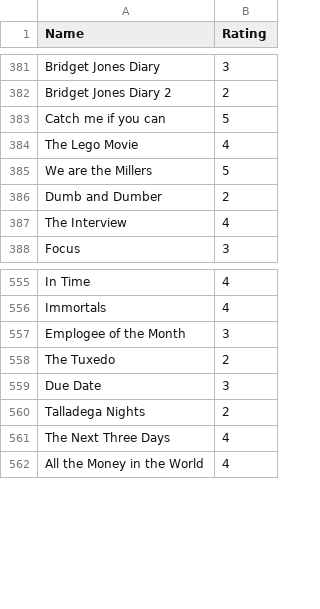
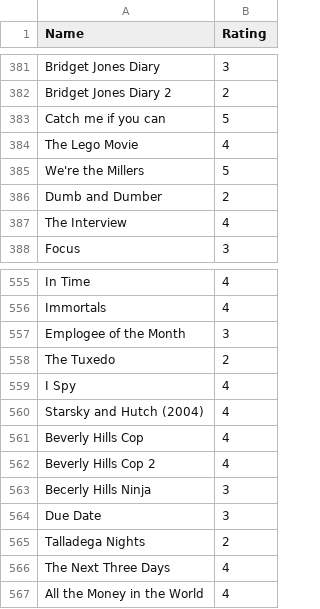
Before and after one commit to rajBar/movies, a CSV file: _data/movie-ratings.csv, drawn as a sheet; only a part is shown, gaps mark what is left out.

Commit message:
added movies

```diff
--- a/_data/movie-ratings.csv
+++ b/_data/movie-ratings.csv
@@ -384,3 +384,3 @@ Catch me if you can, 5
 The Lego Movie, 4
-We are the Millers, 5
+We're the Millers, 5
 Dumb and Dumber, 2
@@ -558,2 +558,7 @@ Emplogee of the Month, 3
 The Tuxedo, 2
+I Spy, 4
+Starsky and Hutch (2004), 4
+Beverly Hills Cop, 4
+Beverly Hills Cop 2, 4
+Becerly Hills Ninja, 3
 Due Date, 3
```
